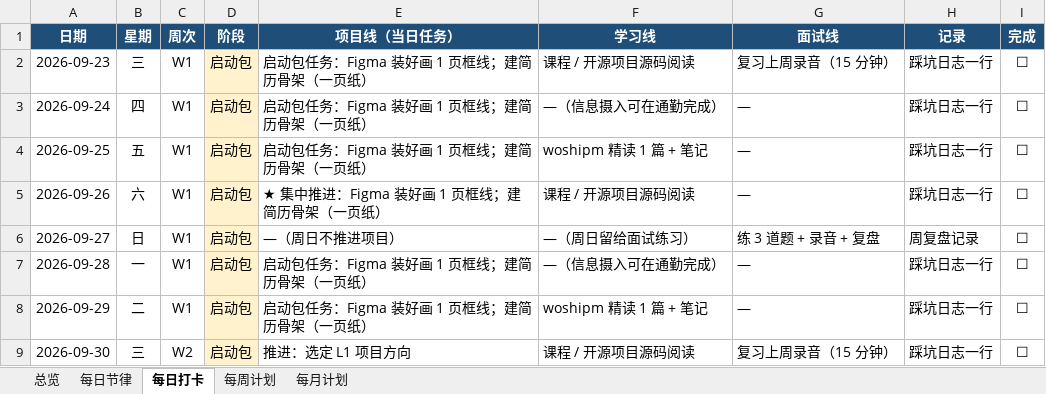
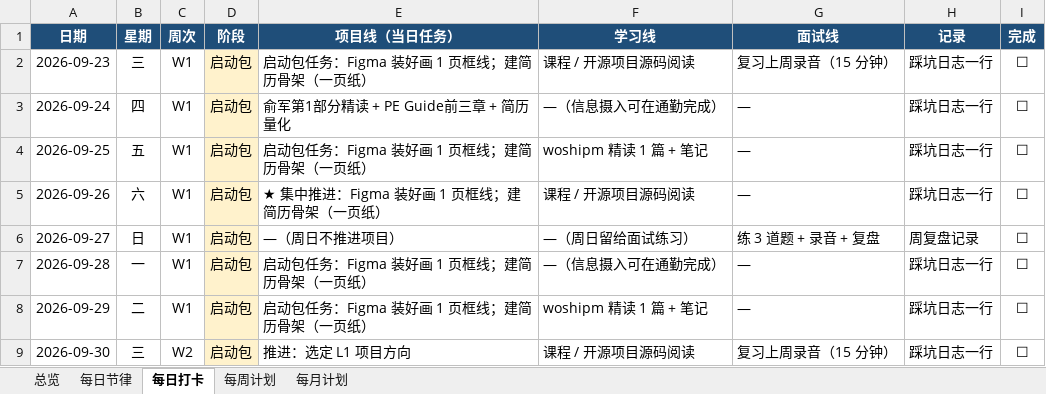
Before and after one commit to m19924772723/ai-pm, an Excel workbook: plans/AI产品经理学习实践计划表.xlsx, sheet 每日打卡, drawn as a sheet; only a part is shown; values as stored, in another font and other column widths than the file's, no borders; the diff names each change by its address in the sheet, - before the commit and + after, or states it on an @@ line.

Commit message:
day2: 明日任务单拆好（俞军第1部分+PE Guide前三章+简历量化）

```diff
--- a/plans/AI产品经理学习实践计划表.xlsx (sheet 每日打卡)
+++ b/plans/AI产品经理学习实践计划表.xlsx (sheet 每日打卡)
-E3 (项目线（当日任务）): 启动包任务：Figma 装好画 1 页框线；建简历骨架（一页纸）
+E3 (项目线（当日任务）): 俞军第1部分精读 + PE Guide前三章 + 简历量化
```
Also changed, not shown: 1 other file.
